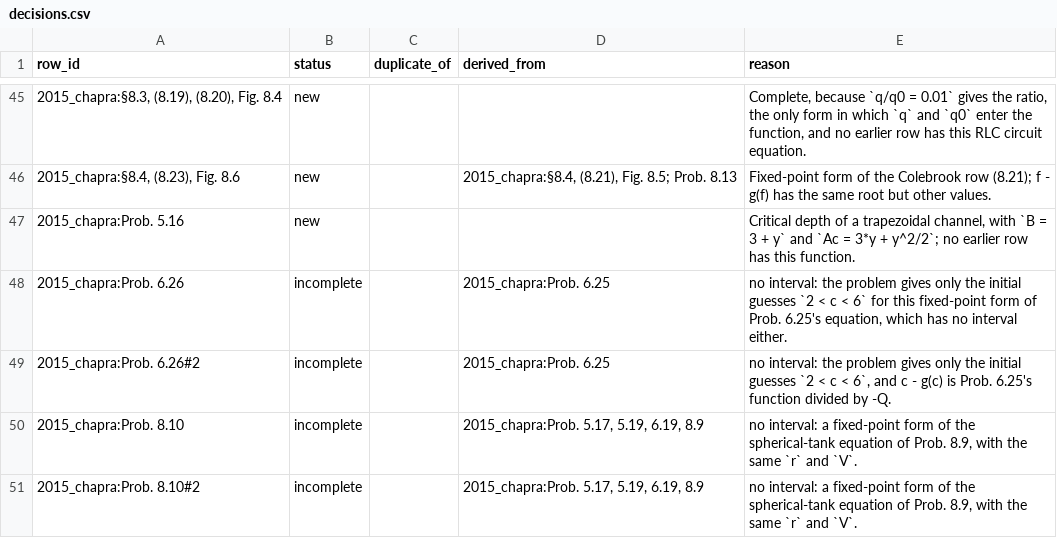
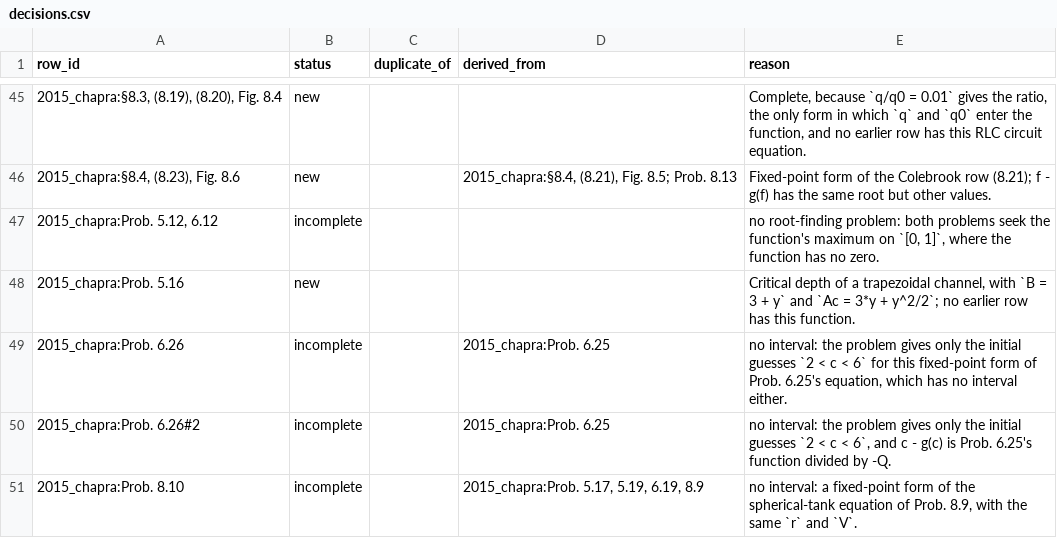
Before and after one commit to bertpl/sunnbear, a CSV file: data/literature_test_problems/decisions.csv, drawn as a sheet; only a part is shown, gaps mark what is left out; the shorter side is filled out with more unchanged rows; the diff names each change by its address in the sheet, - before the commit and + after, or states it on an @@ line.

```diff
--- a/data/literature_test_problems/decisions.csv
+++ b/data/literature_test_problems/decisions.csv
+row 47: 2015_chapra:Prob. 5.12, 6.12 | incomplete |  |  | no root-finding problem: both problems seek the function's maximum on `[0, 1]`, where the function has no zero.
```
Also changed, not shown: data/literature_test_problems/rows.csv, 6 other files.
